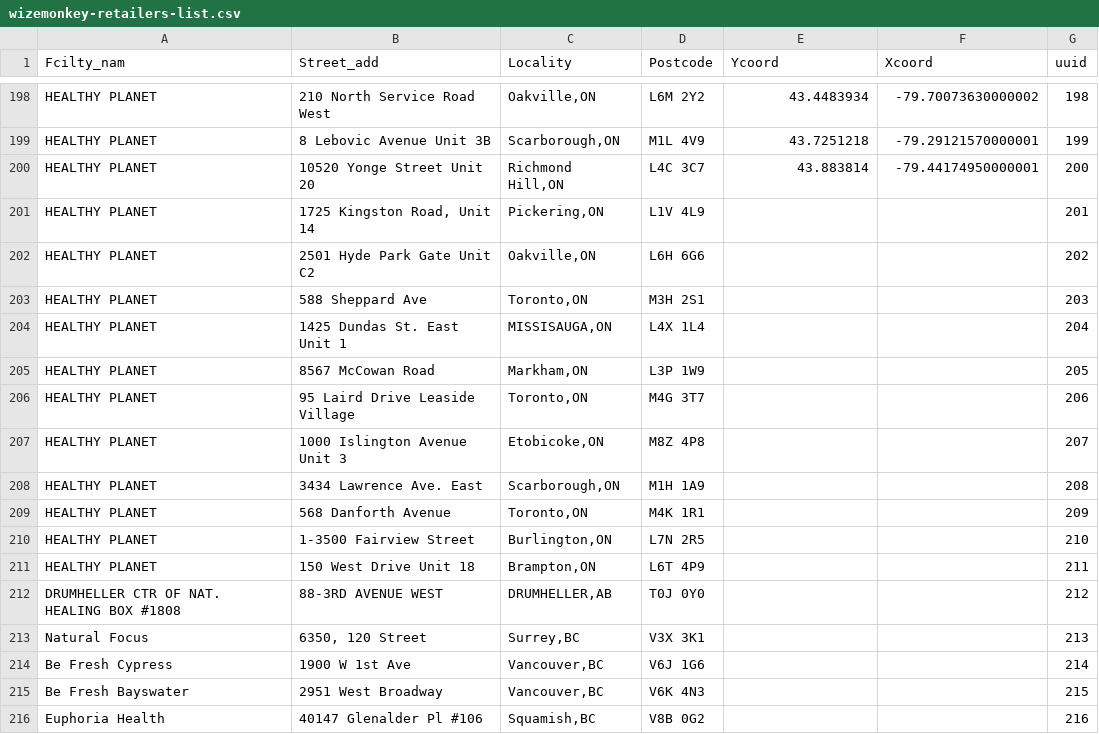
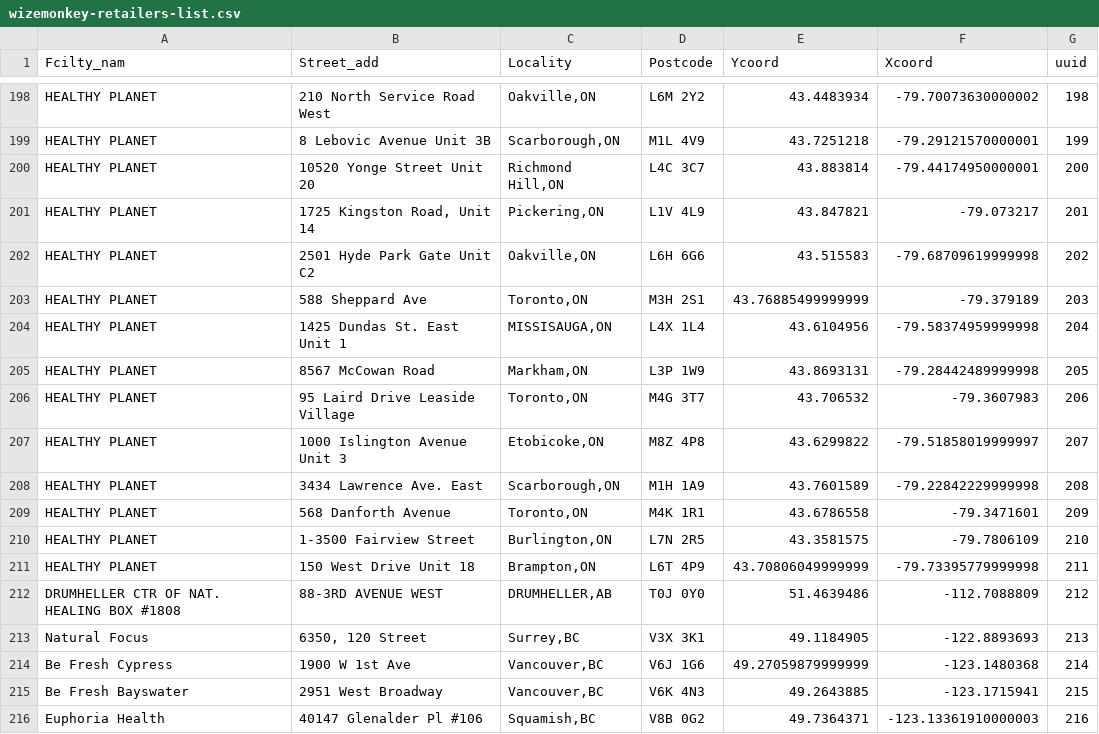
Before and after one commit to drinkwize/StoreData, a CSV file: wizemonkey-retailers-list.csv, drawn as a sheet; only a part is shown, gaps mark what is left out; the diff covers the shown part only.

Commit message:
Create wizemonkey-retailers-list.csv

```diff
--- a/wizemonkey-retailers-list.csv
+++ b/wizemonkey-retailers-list.csv
@@ -200,17 +200,17 @@
 "HEALTHY PLANET","10520 Yonge Street Unit 20","Richmond Hill,ON","L4C 3C7","43.883814","-79.44174950000001","200"
-"HEALTHY PLANET","1725 Kingston Road, Unit 14","Pickering,ON","L1V 4L9","","","201"
-"HEALTHY PLANET","2501 Hyde Park Gate Unit C2","Oakville,ON","L6H 6G6","","","202"
-"HEALTHY PLANET","588 Sheppard Ave","Toronto,ON","M3H 2S1","","","203"
-"HEALTHY PLANET","1425 Dundas St. East Unit 1","MISSISAUGA,ON","L4X 1L4","","","204"
-"HEALTHY PLANET","8567 McCowan Road","Markham,ON","L3P 1W9","","","205"
-"HEALTHY PLANET","95 Laird Drive Leaside Village","Toronto,ON","M4G 3T7","","","206"
-"HEALTHY PLANET","1000 Islington Avenue Unit 3","Etobicoke,ON","M8Z 4P8","","","207"
-"HEALTHY PLANET","3434 Lawrence Ave. East","Scarborough,ON","M1H 1A9","","","208"
-"HEALTHY PLANET","568 Danforth Avenue","Toronto,ON","M4K 1R1","","","209"
-"HEALTHY PLANET","1-3500 Fairview Street","Burlington,ON","L7N 2R5","","","210"
-"HEALTHY PLANET","150 West Drive Unit 18","Brampton,ON","L6T 4P9","","","211"
-"DRUMHELLER CTR OF NAT. HEALING	BOX #1808","88-3RD AVENUE WEST","DRUMHELLER,AB","T0J 0Y0","","","212"
-"Natural Focus","6350, 120 Street","Surrey,BC","V3X 3K1","","","213"
-"Be Fresh Cypress","1900 W 1st Ave","Vancouver,BC","V6J 1G6","","","214"
-"Be Fresh Bayswater","2951 West Broadway","Vancouver,BC","V6K 4N3","","","215"
-"Euphoria Health","40147 Glenalder Pl #106","Squamish,BC","V8B 0G2","","","216"
+"HEALTHY PLANET","1725 Kingston Road, Unit 14","Pickering,ON","L1V 4L9","43.847821","-79.073217","201"
+"HEALTHY PLANET","2501 Hyde Park Gate Unit C2","Oakville,ON","L6H 6G6","43.515583","-79.68709619999998","202"
+"HEALTHY PLANET","588 Sheppard Ave","Toronto,ON","M3H 2S1","43.76885499999999","-79.379189","203"
+"HEALTHY PLANET","1425 Dundas St. East Unit 1","MISSISAUGA,ON","L4X 1L4","43.6104956","-79.58374959999998","204"
+"HEALTHY PLANET","8567 McCowan Road","Markham,ON","L3P 1W9","43.8693131","-79.28442489999998","205"
+"HEALTHY PLANET","95 Laird Drive Leaside Village","Toronto,ON","M4G 3T7","43.706532","-79.3607983","206"
+"HEALTHY PLANET","1000 Islington Avenue Unit 3","Etobicoke,ON","M8Z 4P8","43.6299822","-79.51858019999997","207"
+"HEALTHY PLANET","3434 Lawrence Ave. East","Scarborough,ON","M1H 1A9","43.7601589","-79.22842229999998","208"
+"HEALTHY PLANET","568 Danforth Avenue","Toronto,ON","M4K 1R1","43.6786558","-79.3471601","209"
+"HEALTHY PLANET","1-3500 Fairview Street","Burlington,ON","L7N 2R5","43.3581575","-79.7806109","210"
+"HEALTHY PLANET","150 West Drive Unit 18","Brampton,ON","L6T 4P9","43.70806049999999","-79.73395779999998","211"
+"DRUMHELLER CTR OF NAT. HEALING	BOX #1808","88-3RD AVENUE WEST","DRUMHELLER,AB","T0J 0Y0","51.4639486","-112.7088809","212"
+"Natural Focus","6350, 120 Street","Surrey,BC","V3X 3K1","49.1184905","-122.8893693","213"
+"Be Fresh Cypress","1900 W 1st Ave","Vancouver,BC","V6J 1G6","49.27059879999999","-123.1480368","214"
+"Be Fresh Bayswater","2951 West Broadway","Vancouver,BC","V6K 4N3","49.2643885","-123.1715941","215"
+"Euphoria Health","40147 Glenalder Pl #106","Squamish,BC","V8B 0G2","49.7364371","-123.13361910000003","216"
```
Also changed, not shown: 14 edited cells elsewhere in this file.
